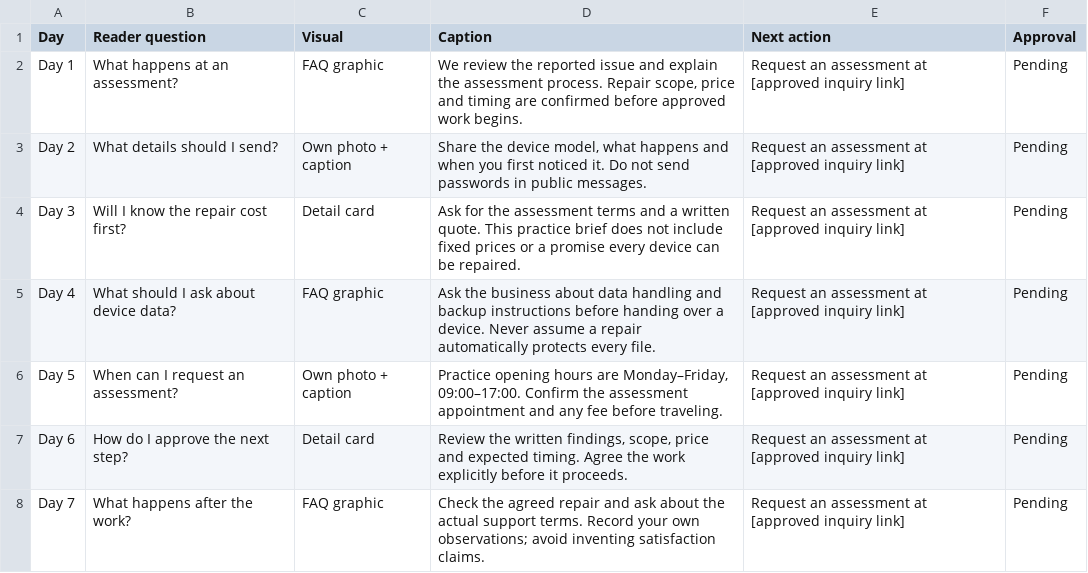
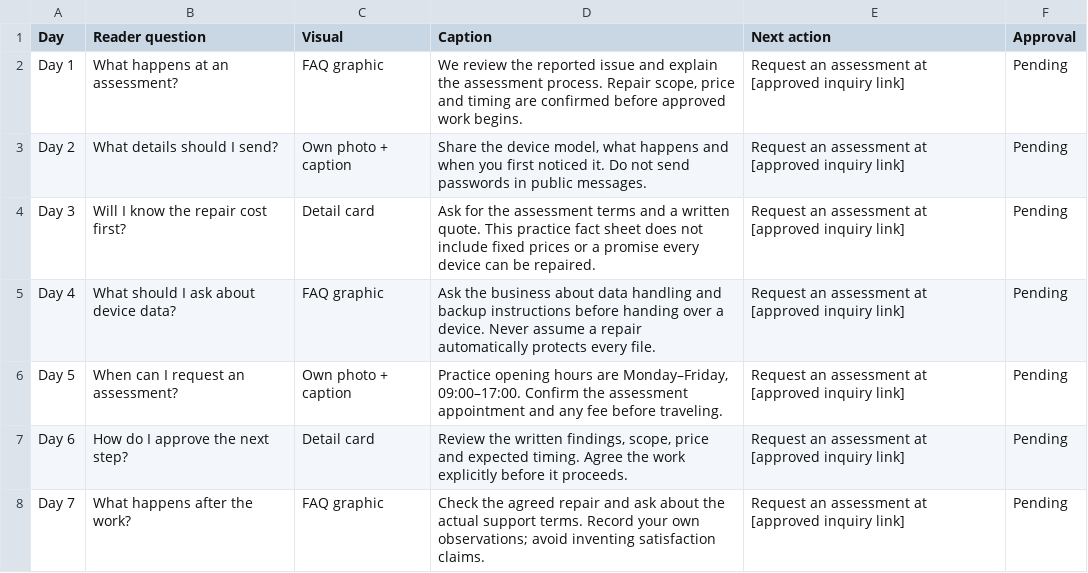
Before and after one commit to code-savan/ai-income-blueprint, a CSV file: assets/samples/repair-calendar.csv, drawn as a sheet.

Commit message:
Link tasks to exact chapters and simplify final reader instructions

```diff
--- a/assets/samples/repair-calendar.csv
+++ b/assets/samples/repair-calendar.csv
@@ -3,3 +3,3 @@ Day 1,What happens at an assessment?,FAQ graphic,"We review the reported issue a
 Day 2,What details should I send?,Own photo + caption,"Share the device model, what happens and when you first noticed it. Do not send passwords in public messages.",Request an assessment at [approved inquiry link],Pending
-Day 3,Will I know the repair cost first?,Detail card,Ask for the assessment terms and a written quote. This practice brief does not include fixed prices or a promise every device can be repaired.,Request an assessment at [approved inquiry link],Pending
+Day 3,Will I know the repair cost first?,Detail card,Ask for the assessment terms and a written quote. This practice fact sheet does not include fixed prices or a promise every device can be repaired.,Request an assessment at [approved inquiry link],Pending
 Day 4,What should I ask about device data?,FAQ graphic,Ask the business about data handling and backup instructions before handing over a device. Never assume a repair automatically protects every file.,Request an assessment at [approved inquiry link],Pending
```
Also changed, not shown: 42 other files.
